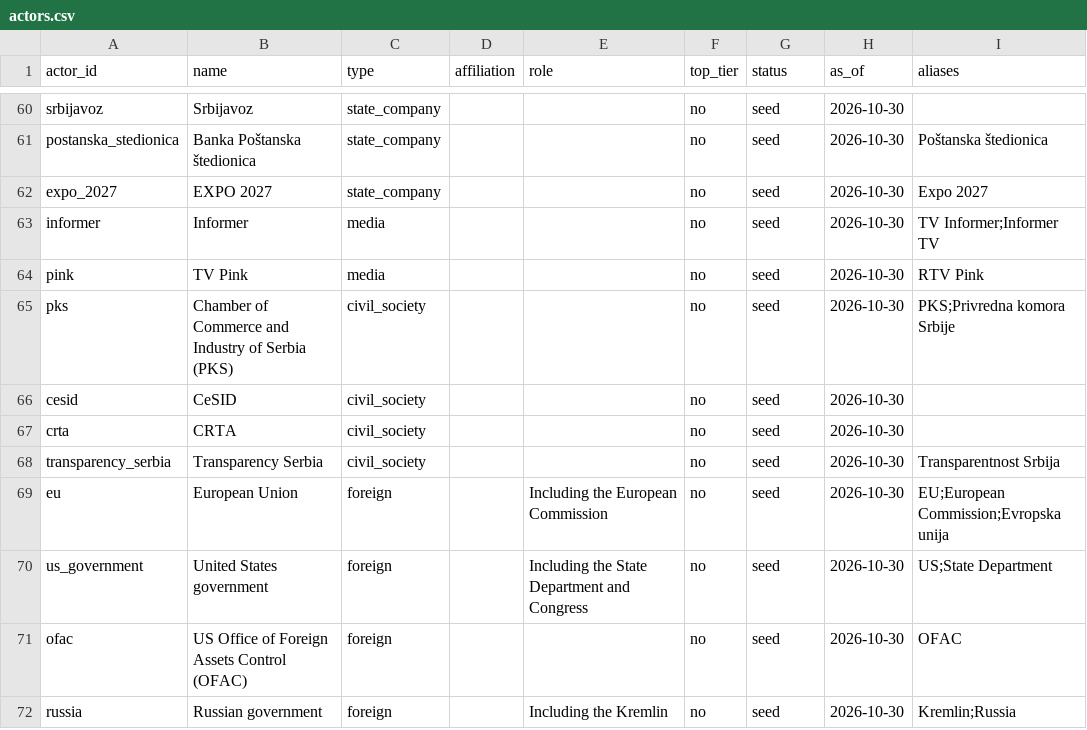
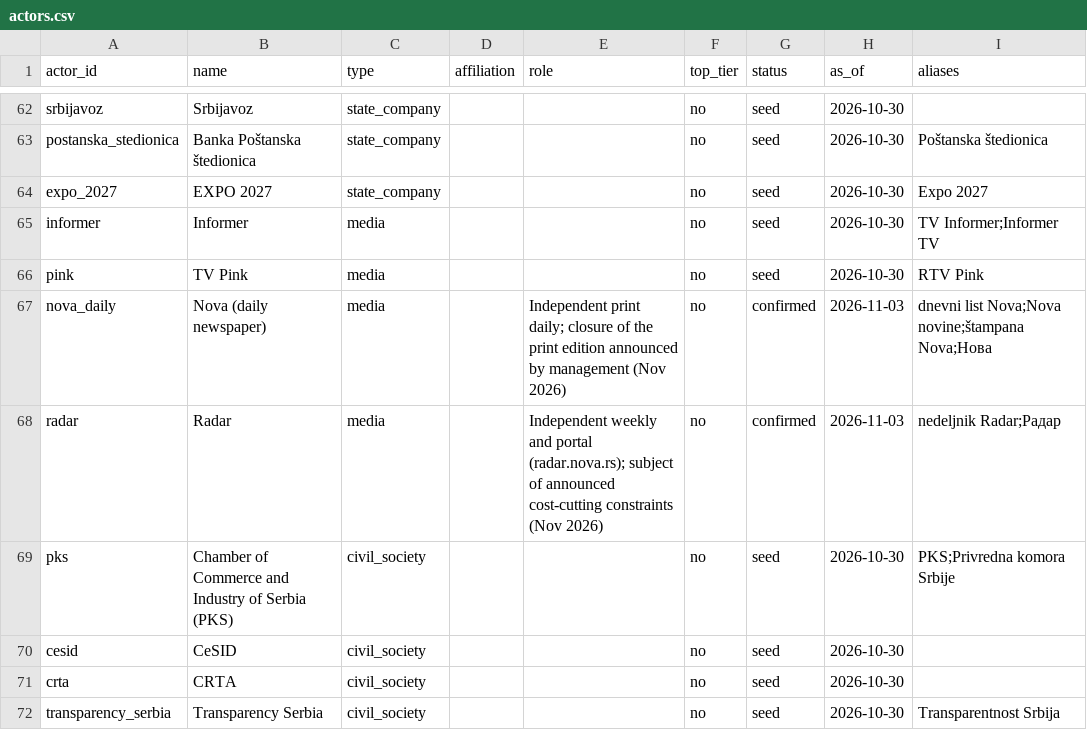
Before and after one commit to EuropeHub2026/MediaMonitoring, a CSV file: actors.csv, drawn as a sheet; only a part is shown, gaps mark what is left out; the shorter side is filled out with more unchanged rows; the diff covers the shown part only.

```diff
--- a/actors.csv
+++ b/actors.csv
@@ -64,2 +66,4 @@ informer,Informer,media,,,no,seed,2026-10-30,TV Informer;Informer TV
 pink,TV Pink,media,,,no,seed,2026-10-30,RTV Pink
+nova_daily,Nova (daily newspaper),media,,Independent print daily; closure of the print edition announced by management (Nov 2026),no,confirmed,2026-11-03,dnevni list Nova;Nova novine;štampana Nova;Нова
+radar,Radar,media,,Independent weekly and portal (radar.nova.rs); subject of announced cost-cutting constraints (Nov 2026),no,confirmed,2026-11-03,nedeljnik Radar;Радар
 pks,Chamber of Commerce and Industry of Serbia (PKS),civil_society,,,no,seed,2026-10-30,PKS;Privredna komora Srbije
```
Also changed, not shown: 6 added rows and 2 edited cells elsewhere in this file, outlets.csv, 8 other files.
